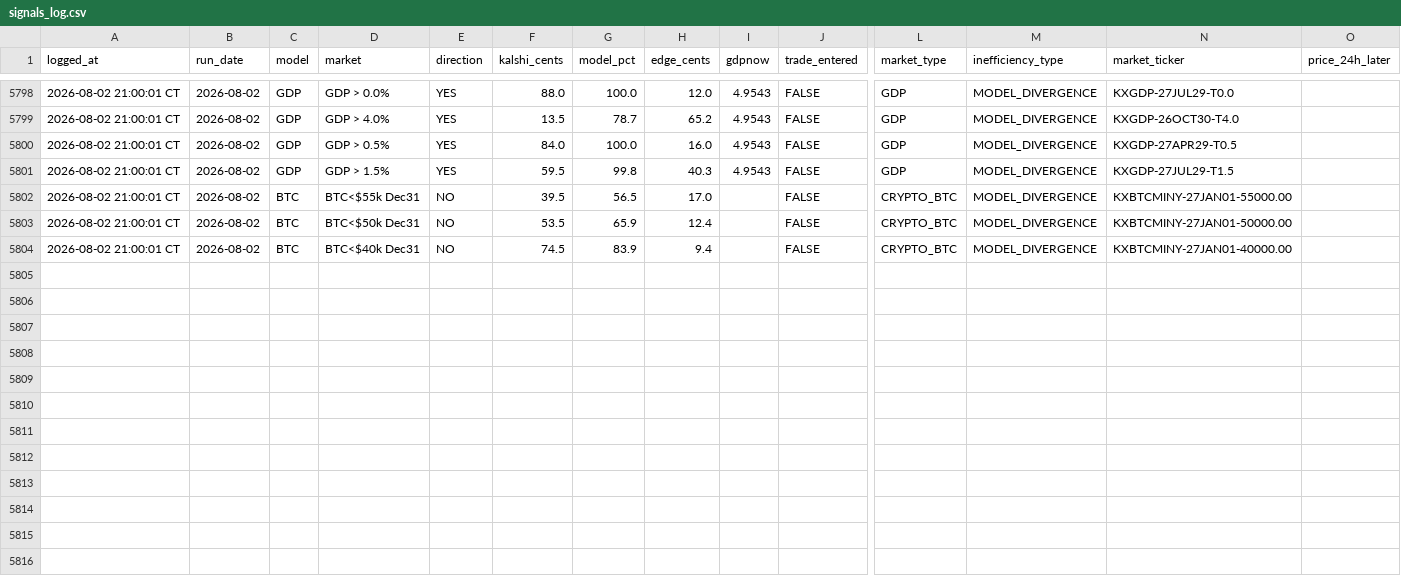
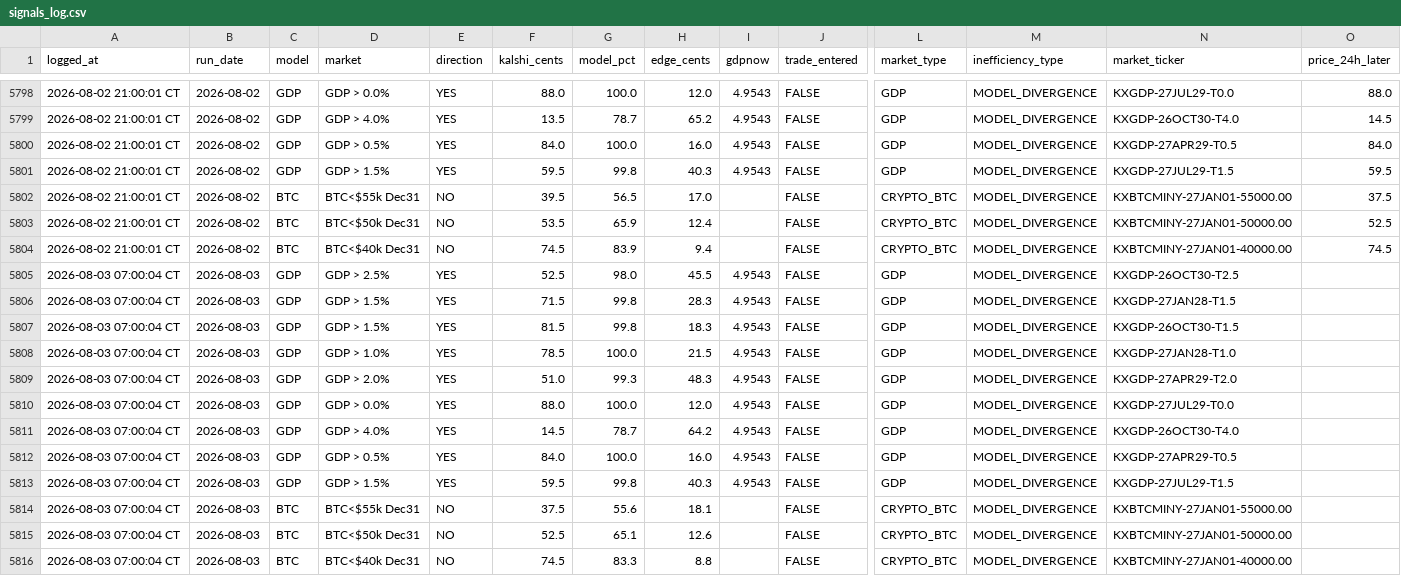
Before and after one commit to logain1964/KalshiBot-Dashboard, a CSV file: signals_log.csv, drawn as a sheet; only a part is shown, gaps mark what is left out; rows hold the shown columns only; the diff covers the shown part only; the diff names each change by its address in the sheet, - before the commit and + after, or states it on an @@ line.

```diff
--- a/signals_log.csv
+++ b/signals_log.csv
-O5798 (price_24h_later): (empty)
+O5798 (price_24h_later): 88.0
-O5799 (price_24h_later): (empty)
+O5799 (price_24h_later): 14.5
-O5800 (price_24h_later): (empty)
+O5800 (price_24h_later): 84.0
-O5801 (price_24h_later): (empty)
+O5801 (price_24h_later): 59.5
-O5802 (price_24h_later): (empty)
+O5802 (price_24h_later): 37.5
-O5803 (price_24h_later): (empty)
+O5803 (price_24h_later): 52.5
-O5804 (price_24h_later): (empty)
+O5804 (price_24h_later): 74.5
+row 5805: 2026-08-03 07:00:04 CT | 2026-08-03 | GDP | GDP > 2.5% | YES | 52.5 | 98.0 | 45.5 | 4.9543 | FALSE | GDP | MODEL_DIVERGENCE | KXGDP-26OCT30-T2.5
+row 5806: 2026-08-03 07:00:04 CT | 2026-08-03 | GDP | GDP > 1.5% | YES | 71.5 | 99.8 | 28.3 | 4.9543 | FALSE | GDP | MODEL_DIVERGENCE | KXGDP-27JAN28-T1.5
+row 5807: 2026-08-03 07:00:04 CT | 2026-08-03 | GDP | GDP > 1.5% | YES | 81.5 | 99.8 | 18.3 | 4.9543 | FALSE | GDP | MODEL_DIVERGENCE | KXGDP-26OCT30-T1.5
+row 5808: 2026-08-03 07:00:04 CT | 2026-08-03 | GDP | GDP > 1.0% | YES | 78.5 | 100.0 | 21.5 | 4.9543 | FALSE | GDP | MODEL_DIVERGENCE | KXGDP-27JAN28-T1.0
+row 5809: 2026-08-03 07:00:04 CT | 2026-08-03 | GDP | GDP > 2.0% | YES | 51.0 | 99.3 | 48.3 | 4.9543 | FALSE | GDP | MODEL_DIVERGENCE | KXGDP-27APR29-T2.0
+row 5810: 2026-08-03 07:00:04 CT | 2026-08-03 | GDP | GDP > 0.0% | YES | 88.0 | 100.0 | 12.0 | 4.9543 | FALSE | GDP | MODEL_DIVERGENCE | KXGDP-27JUL29-T0.0
+row 5811: 2026-08-03 07:00:04 CT | 2026-08-03 | GDP | GDP > 4.0% | YES | 14.5 | 78.7 | 64.2 | 4.9543 | FALSE | GDP | MODEL_DIVERGENCE | KXGDP-26OCT30-T4.0
+row 5812: 2026-08-03 07:00:04 CT | 2026-08-03 | GDP | GDP > 0.5% | YES | 84.0 | 100.0 | 16.0 | 4.9543 | FALSE | GDP | MODEL_DIVERGENCE | KXGDP-27APR29-T0.5
+row 5813: 2026-08-03 07:00:04 CT | 2026-08-03 | GDP | GDP > 1.5% | YES | 59.5 | 99.8 | 40.3 | 4.9543 | FALSE | GDP | MODEL_DIVERGENCE | KXGDP-27JUL29-T1.5
+row 5814: 2026-08-03 07:00:04 CT | 2026-08-03 | BTC | BTC<$55k Dec31 | NO | 37.5 | 55.6 | 18.1 |  | FALSE | CRYPTO_BTC | MODEL_DIVERGENCE | KXBTCMINY-27JAN01-55000.00
+row 5815: 2026-08-03 07:00:04 CT | 2026-08-03 | BTC | BTC<$50k Dec31 | NO | 52.5 | 65.1 | 12.6 |  | FALSE | CRYPTO_BTC | MODEL_DIVERGENCE | KXBTCMINY-27JAN01-50000.00
+row 5816: 2026-08-03 07:00:04 CT | 2026-08-03 | BTC | BTC<$40k Dec31 | NO | 74.5 | 83.3 | 8.8 |  | FALSE | CRYPTO_BTC | MODEL_DIVERGENCE | KXBTCMINY-27JAN01-40000.00
```
Also changed, not shown: 27 edited cells elsewhere in this file, 4 other files.
